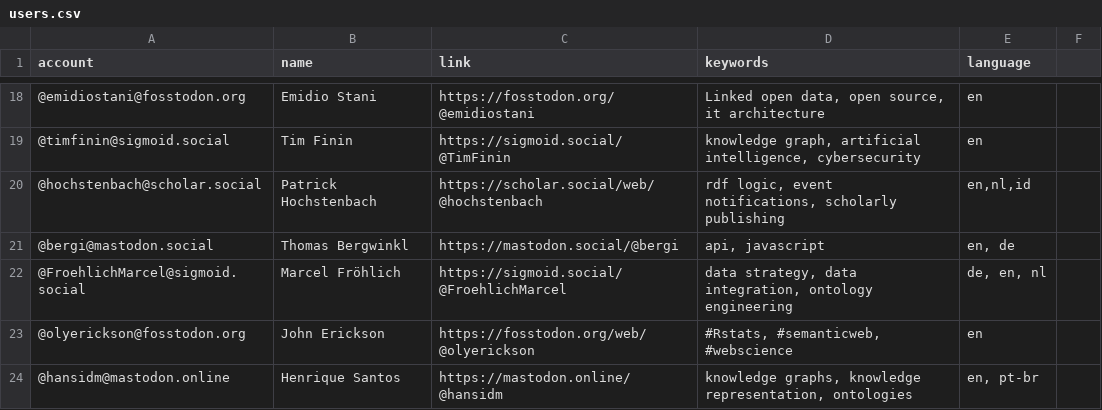
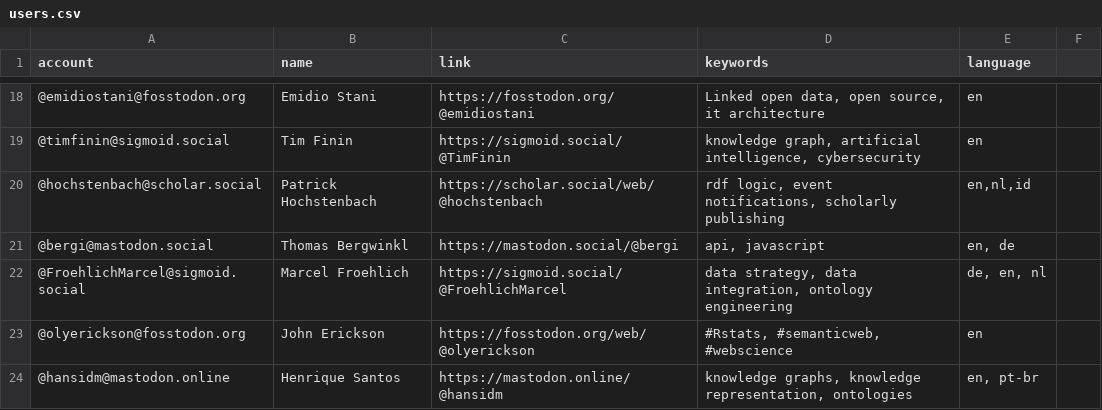
Before and after one commit to semantisch/SemanticWeb, a CSV file: resources/users.csv, drawn as a sheet; only a part is shown, gaps mark what is left out.

Commit message:
Update users.csv

```diff
--- a/resources/users.csv
+++ b/resources/users.csv
@@ -21,3 +21,3 @@ account,name,link,keywords,language
 @bergi@mastodon.social,Thomas Bergwinkl,https://mastodon.social/@bergi,"api, javascript","en, de"
-@FroehlichMarcel@sigmoid.social,Marcel Fröhlich,https://sigmoid.social/@FroehlichMarcel,"data strategy, data integration, ontology engineering","de, en, nl"
+@FroehlichMarcel@sigmoid.social,Marcel Froehlich,https://sigmoid.social/@FroehlichMarcel,"data strategy, data integration, ontology engineering","de, en, nl"
 @olyerickson@fosstodon.org,John Erickson,https://fosstodon.org/web/@olyerickson,"#Rstats, #semanticweb, #webscience","en"
```
